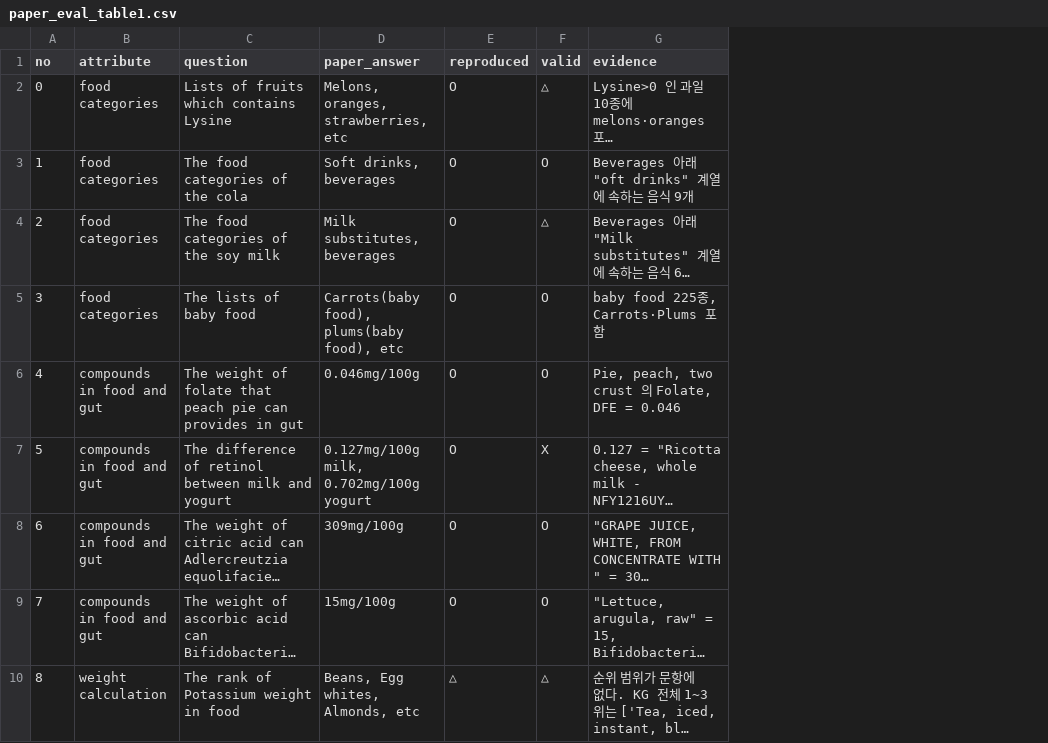
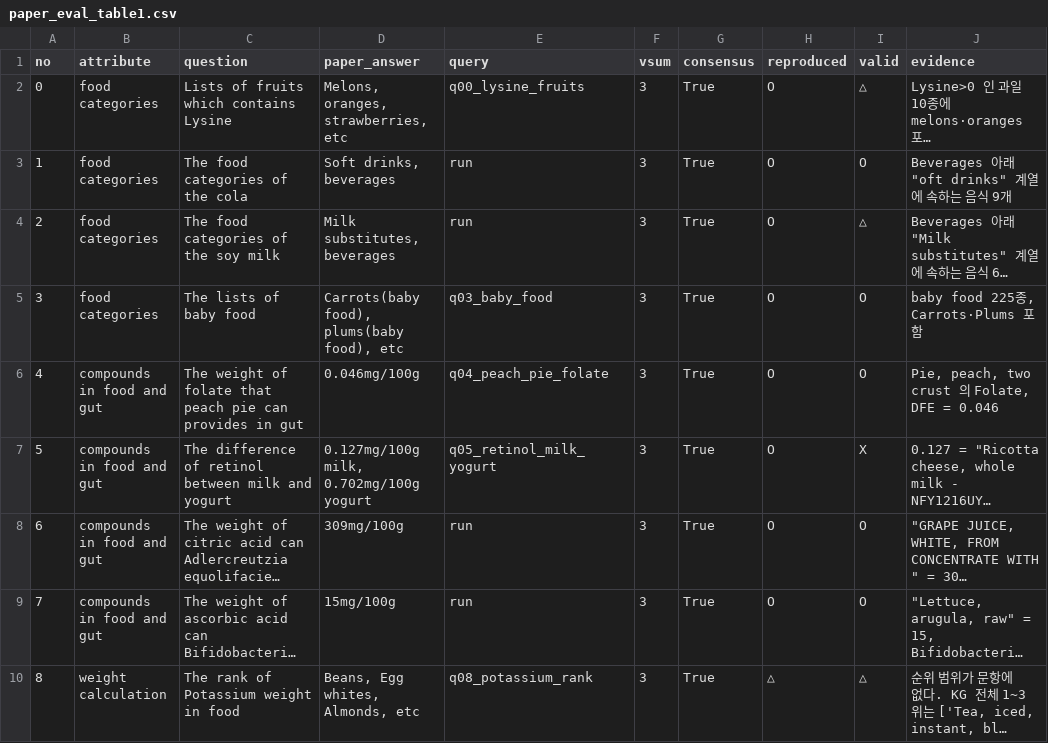
Before and after one commit to sunnyisyoosun/food4kg, a CSV file: analyse/paper_eval_table1.csv, drawn as a sheet; only a part is shown; long unchanged cells end in …; the diff names each change by its address in the sheet, - before the commit and + after, or states it on an @@ line.

```diff
--- a/analyse/paper_eval_table1.csv
+++ b/analyse/paper_eval_table1.csv
+column E (query), rows 2-10: q00_lysine_fruits | run | run | q03_baby_food | q04_peach_pie_folate | q05_retinol_milk_yogurt | run | run | q08_potassium_rank
+column F (vsum), rows 2-10: all 3
+column G (consensus), rows 2-10: all True
```
Also changed, not shown: analyse/food.csv, analyse/food_rawunit.csv, 36 other files.
